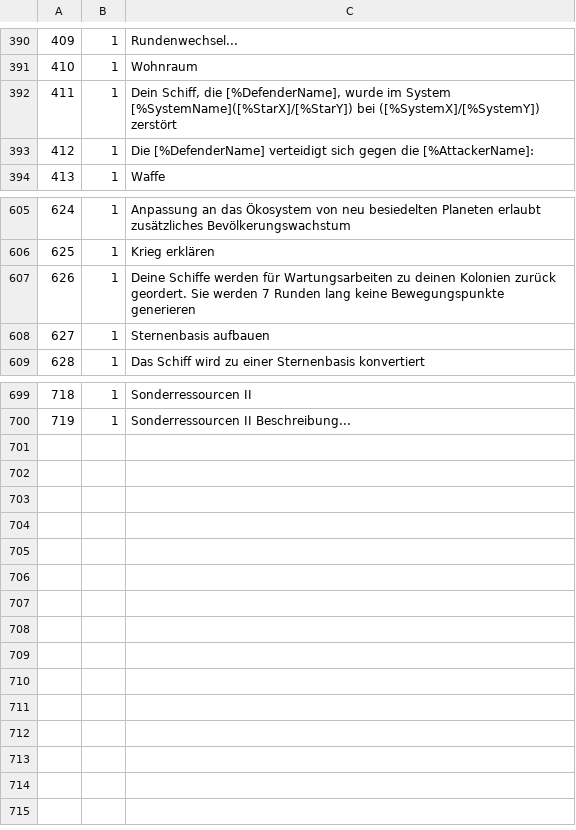
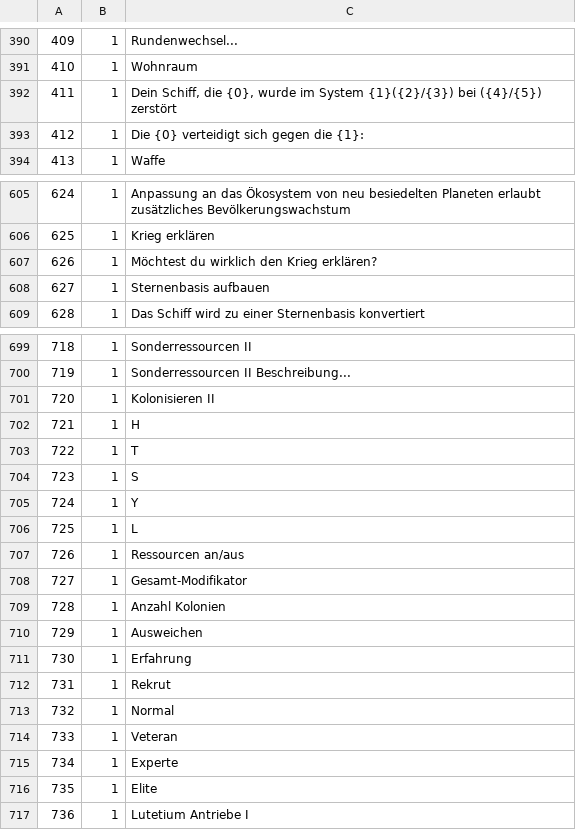
Before and after one commit to Skratti/EmpiresInSpace, a CSV file: Labelfiles/DE.csv, drawn as a sheet; only a part is shown, gaps mark what is left out; the diff covers the shown part only; the diff names each change by its address in the sheet, - before the commit and + after, or states it on an @@ line.

```diff
--- a/Labelfiles/DE.csv
+++ b/Labelfiles/DE.csv
-C392: …Schiff, die [%DefenderName], wurde im System [%SystemName]([%StarX]/[%StarY]) bei ([%SystemX]/[%SystemY]) zerstört
+C392: …Schiff, die {0}, wurde im System {1}({2}/{3}) bei ({4}/{5}) zerstört
-C393: Die [%DefenderName] verteidigt sich gegen die [%AttackerName]:
+C393: Die {0} verteidigt sich gegen die {1}:
-C607: Deine Schiffe werden für Wartungsarbeiten zu deinen Kolonien zurück geordert. Sie werden 7 Runden lang keine Bewegungspunkte generieren
+C607: Möchtest du wirklich den Krieg erklären?
+row 701: 720 | 1 | Kolonisieren II
+row 702: 721 | 1 | H
+row 703: 722 | 1 | T
+row 704: 723 | 1 | S
+row 705: 724 | 1 | Y
+row 706: 725 | 1 | L
+row 707: 726 | 1 | Ressourcen an/aus
+row 708: 727 | 1 | Gesamt-Modifikator
+row 709: 728 | 1 | Anzahl Kolonien
+row 710: 729 | 1 | Ausweichen
+row 711: 730 | 1 | Erfahrung
+row 712: 731 | 1 | Rekrut
+row 713: 732 | 1 | Normal
+row 714: 733 | 1 | Veteran
+row 715: 734 | 1 | Experte
+row 716: 735 | 1 | Elite
+row 717: 736 | 1 | Lutetium Antriebe I
```
Also changed, not shown: 16 edited cells elsewhere in this file, 6 other files.
